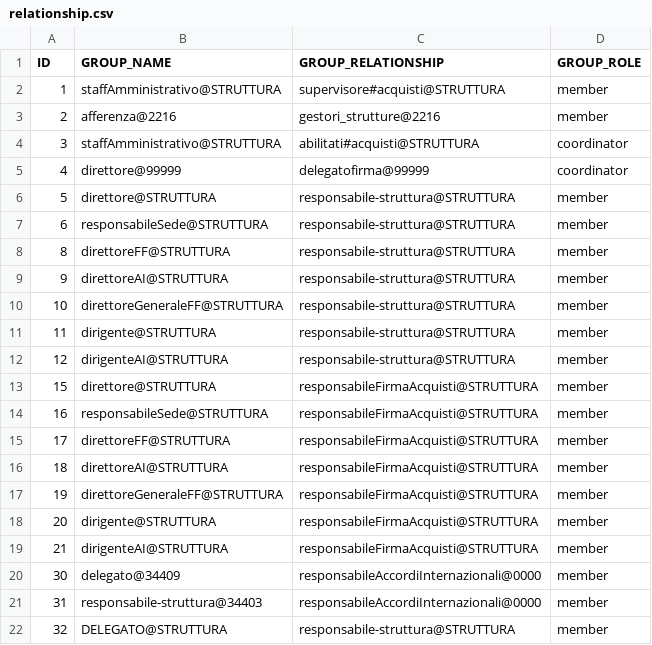
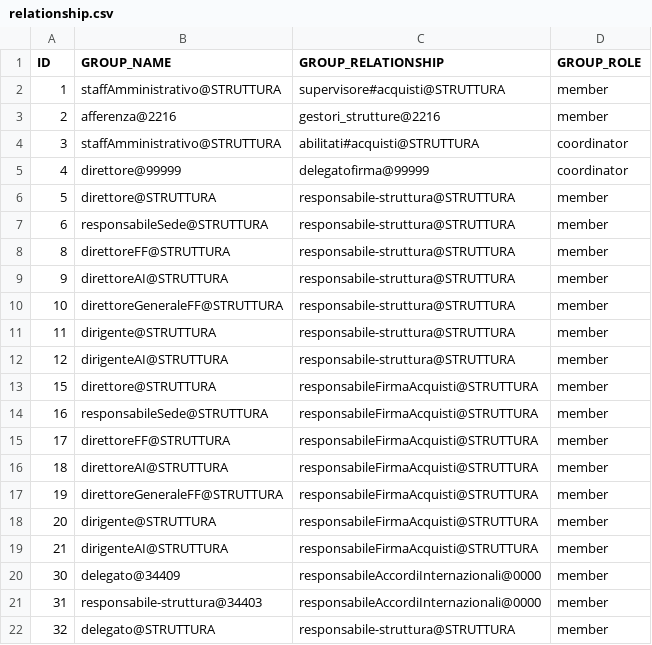
Before and after one commit to consiglionazionaledellericerche/sprint-flows, a CSV file: src/main/resources/config/liquibase/cnr/new/relationship.csv, drawn as a sheet.

Commit message:
delegato

```diff
--- a/src/main/resources/config/liquibase/cnr/new/relationship.csv
+++ b/src/main/resources/config/liquibase/cnr/new/relationship.csv
@@ -21,2 +21,2 @@ ID;GROUP_NAME;GROUP_RELATIONSHIP;GROUP_ROLE
 31;responsabile-struttura@34403;responsabileAccordiInternazionali@0000;member
-32;DELEGATO@STRUTTURA;responsabile-struttura@STRUTTURA;member
+32;delegato@STRUTTURA;responsabile-struttura@STRUTTURA;member
```
